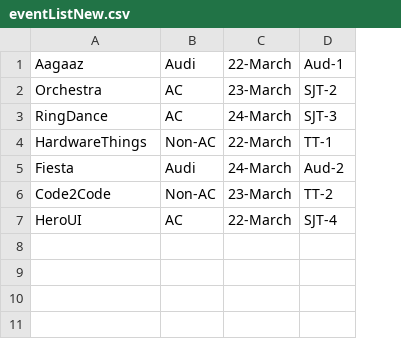
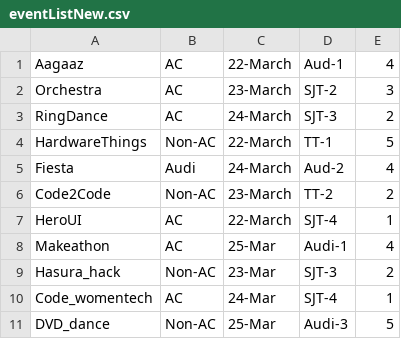
Before and after one commit to nobi1007/Eveniser, a CSV file: eventListNew.csv, drawn as a sheet; the diff names each change by its address in the sheet, - before the commit and + after, or states it on an @@ line.

```diff
--- a/eventListNew.csv
+++ b/eventListNew.csv
+column E, rows 1-7: 4 | 3 | 2 | 5 | 4 | 2 | 1
-B1: Audi
+B1: AC
+row 8: Makeathon | AC | 25-Mar | Audi-1 | 4
+row 9: Hasura_hack | Non-AC | 23-Mar | SJT-3 | 2
+row 10: Code_womentech | AC | 24-Mar | SJT-4 | 1
+row 11: DVD_dance | Non-AC | 25-Mar | Audi-3 | 5
```
Also changed, not shown: 3 other files.
